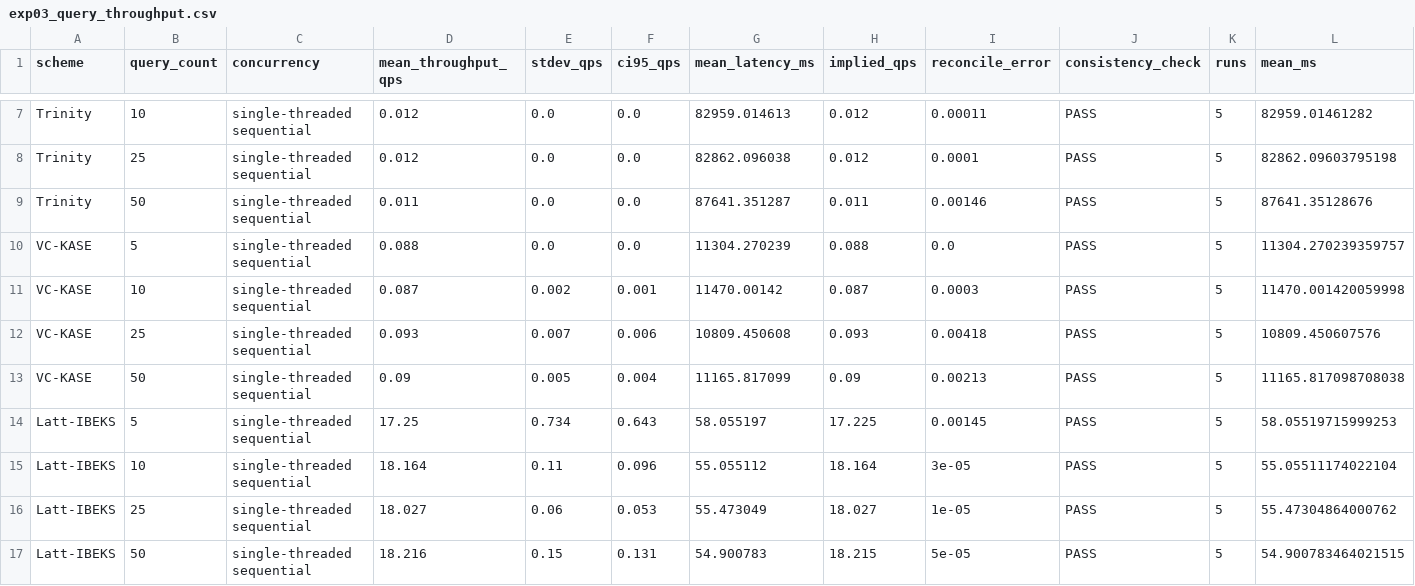
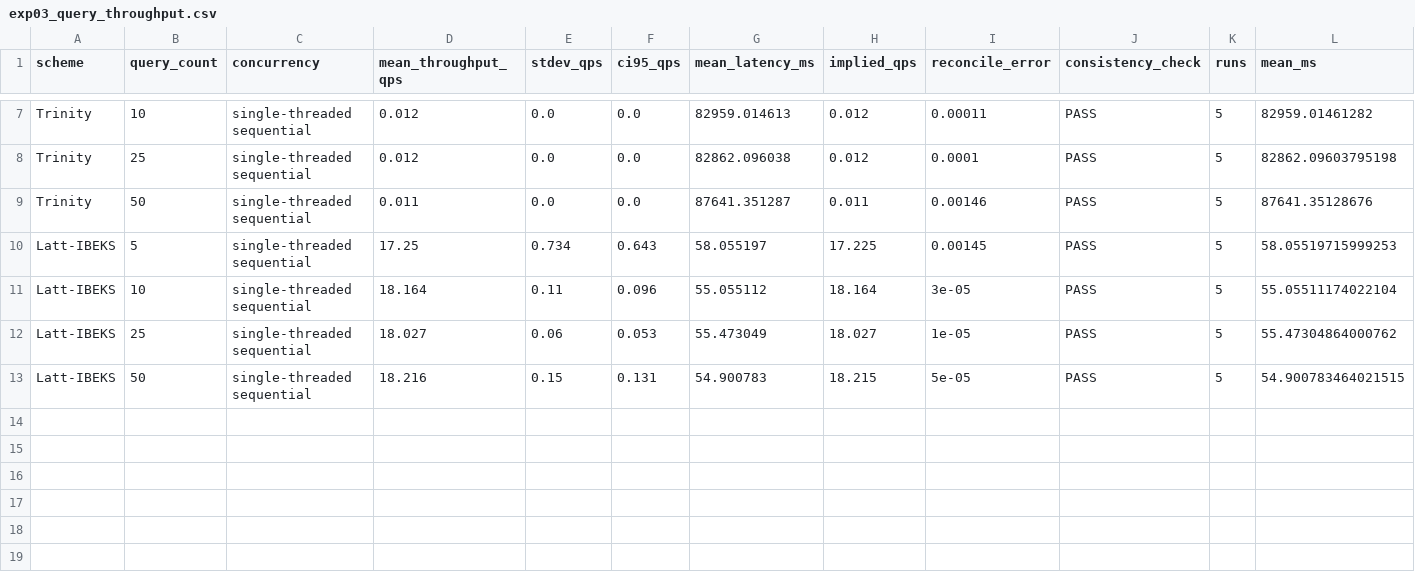
Before and after one commit to Jaoguya/BVCRSA, a CSV file: Final Project Revision/project/CSV/exp03_query_throughput.csv, drawn as a sheet; only a part is shown, gaps mark what is left out; rows hold the shown columns only; the diff names each change by its address in the sheet, - before the commit and + after, or states it on an @@ line.

```diff
--- a/Final Project Revision/project/CSV/exp03_query_throughput.csv
+++ b/Final Project Revision/project/CSV/exp03_query_throughput.csv
-row 10: VC-KASE | 5 | single-threaded sequential | 0.088 | 0.0 | 0.0 | 11304.270239 | 0.088 | 0.0 | PASS | 5 | 11304.270239359757
-row 11: VC-KASE | 10 | single-threaded sequential | 0.087 | 0.002 | 0.001 | 11470.00142 | 0.087 | 0.0003 | PASS | 5 | 11470.001420059998
-row 12: VC-KASE | 25 | single-threaded sequential | 0.093 | 0.007 | 0.006 | 10809.450608 | 0.093 | 0.00418 | PASS | 5 | 10809.450607576
-row 13: VC-KASE | 50 | single-threaded sequential | 0.09 | 0.005 | 0.004 | 11165.817099 | 0.09 | 0.00213 | PASS | 5 | 11165.817098708038
```
Also changed, not shown: Final Project Revision/project/CSV/exp02_query_processing.csv, Final Project Revision/project/CSV/exp10_primitive_microbench.csv, 52 other files.
